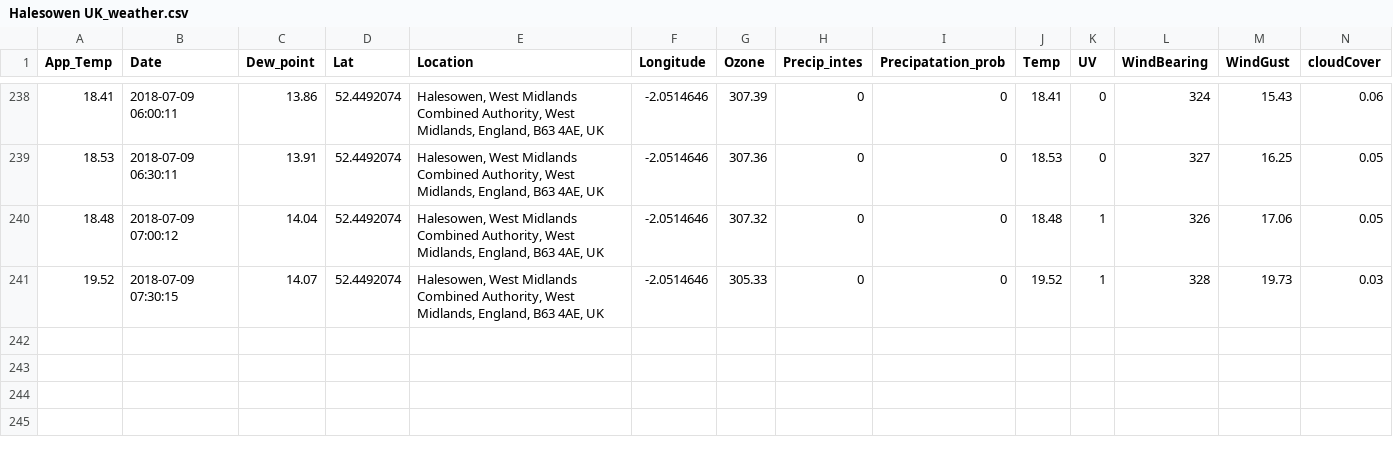
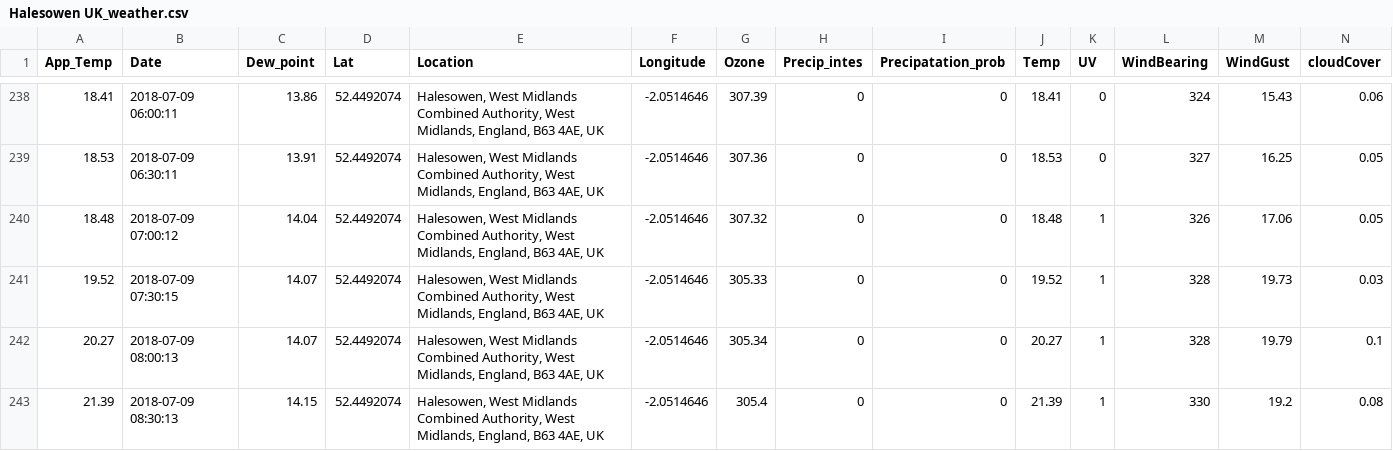
Before and after one commit to Jamespage6978/Projects, a CSV file: API_attempt/data/Halesowen UK_weather.csv, drawn as a sheet; only a part is shown, gaps mark what is left out; rows hold the shown columns only; the diff names each change by its address in the sheet, - before the commit and + after, or states it on an @@ line.

```diff
--- a/API_attempt/data/Halesowen UK_weather.csv
+++ b/API_attempt/data/Halesowen UK_weather.csv
+row 242: 20.27 | 2018-07-09 08:00:13 | 14.07 | 52.4492074 | Halesowen, West Midlands Combined Authority, West Midlands, England, B63 4AE, UK | -2.0514646 | 305.34 | 0 | 0 | 20.27 | 1 | 328 | 19.79 | 0.1
+row 243: 21.39 | 2018-07-09 08:30:13 | 14.15 | 52.4492074 | Halesowen, West Midlands Combined Authority, West Midlands, England, B63 4AE, UK | -2.0514646 | 305.4 | 0 | 0 | 21.39 | 1 | 330 | 19.2 | 0.08
```
Also changed, not shown: API_attempt/data/Carmarthen UK_weather.csv, API_attempt/data/London UK_weather.csv, 1 other file.
